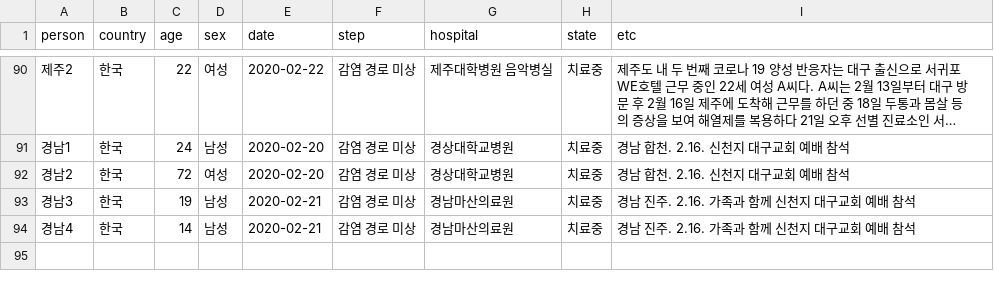
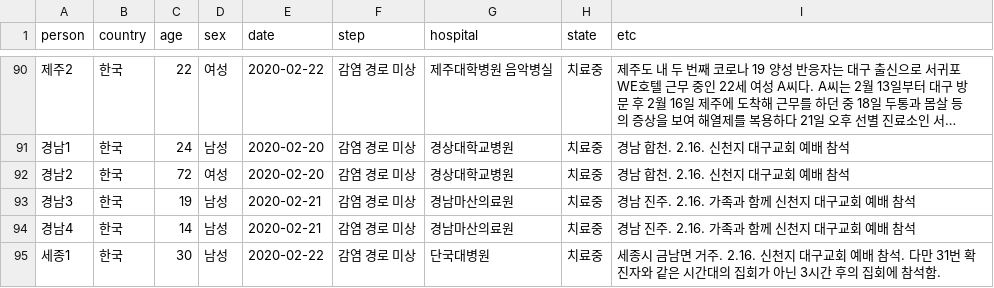
Before and after one commit to soorichu/coronako, a CSV file: public/file/people.csv, drawn as a sheet; only a part is shown, gaps mark what is left out; long unchanged cells end in ….

```diff
--- a/public/file/people.csv
+++ b/public/file/people.csv
@@ -94 +94,2 @@
 경남4,한국,14,남성,2020-02-21,감염 경로 미상,경남마산의료원,치료중,경남 진주. 2.16. 가족과 함께 신천지 대구교회 예배 참석
+세종1,한국,30,남성,2020-02-22,감염 경로 미상,단국대병원,치료중,세종시 금남면 거주. 2.16. 신천지 대구교회 예배 참석. 다만 31번 확진자와 같은 시간대의 집회가 아닌 3시간 후의 집회에 참석함.
```
Also changed, not shown: public/file/position.csv, 2 other files.
